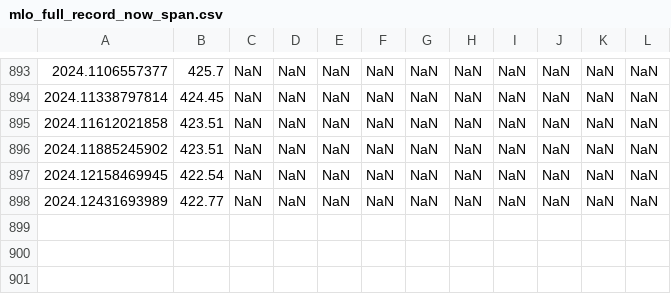
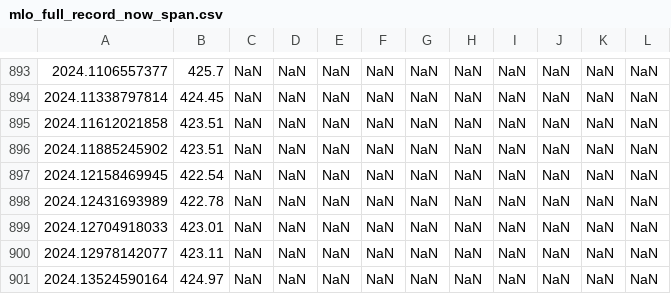
Before and after one commit to sio-co2o2/keelingcurve_notebooks, a CSV file: preliminary_data/mlo/mlo_full_record_now_span.csv, drawn as a sheet; only a part is shown, gaps mark what is left out; the diff names each change by its address in the sheet, - before the commit and + after, or states it on an @@ line.

Commit message:
Update data on 2024-02-20T19:15:01Z

```diff
--- a/preliminary_data/mlo/mlo_full_record_now_span.csv
+++ b/preliminary_data/mlo/mlo_full_record_now_span.csv
-B898: 422.77
+B898: 422.78
+row 899: 2024.12704918033 | 423.01 | NaN | NaN | NaN | NaN | NaN | NaN | NaN | NaN | NaN | NaN
+row 900: 2024.12978142077 | 423.11 | NaN | NaN | NaN | NaN | NaN | NaN | NaN | NaN | NaN | NaN
+row 901: 2024.13524590164 | 424.97 | NaN | NaN | NaN | NaN | NaN | NaN | NaN | NaN | NaN | NaN
```
Also changed, not shown: preliminary_data/mlo/mlo_one_month_span.csv, preliminary_data/mlo/mlo_one_year_span.csv, 2 other files.
